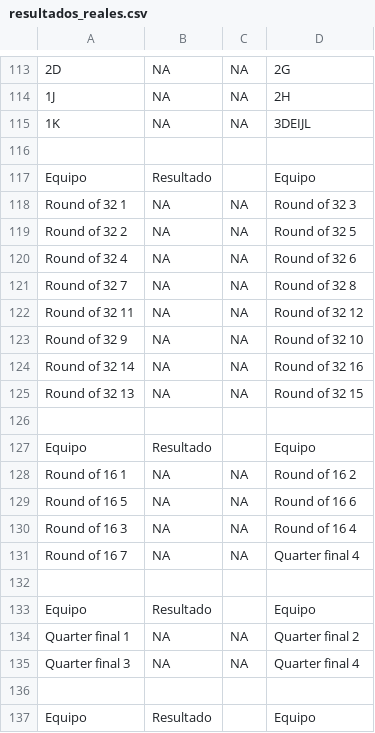
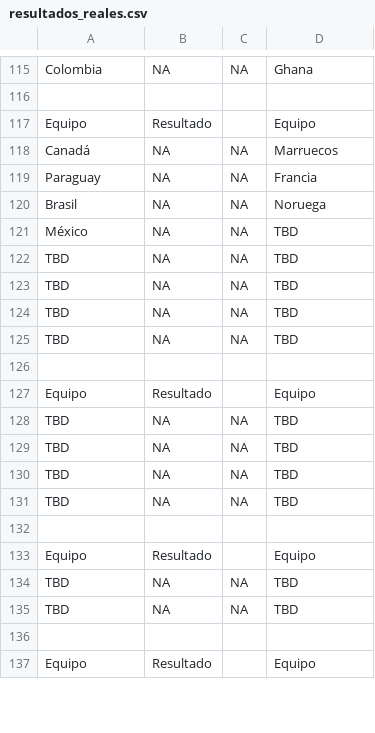
Before and after one commit to fran028/WC2026_prode_dashboard, a CSV file: predictions/resultados_reales.csv, drawn as a sheet; only a part is shown, gaps mark what is left out; removed rows and columns are numbered as before the commit, all else as after; the diff covers the shown part only; the diff names each change by its address in the sheet, - before the commit and + after, or states it on an @@ line.

```diff
--- a/predictions/resultados_reales.csv
+++ b/predictions/resultados_reales.csv
-A115: 2D
+A115: Colombia
-D115: 2G
+D115: Ghana
-row 114: 1J | NA | NA | 2H
-row 115: 1K | NA | NA | 3DEIJL
-A118: Round of 32 1
+A118: Canadá
-D118: Round of 32 3
+D118: Marruecos
-A119: Round of 32 2
+A119: Paraguay
-D119: Round of 32 5
+D119: Francia
-A120: Round of 32 4
+A120: Brasil
-D120: Round of 32 6
+D120: Noruega
-A121: Round of 32 7
+A121: México
-D121: Round of 32 8
+D121: TBD
-A122: Round of 32 11
+A122: TBD
-D122: Round of 32 12
+D122: TBD
-A123: Round of 32 9
+A123: TBD
-D123: Round of 32 10
+D123: TBD
-A124: Round of 32 14
+A124: TBD
-D124: Round of 32 16
+D124: TBD
-A125: Round of 32 13
+A125: TBD
-D125: Round of 32 15
+D125: TBD
-A128: Round of 16 1
+A128: TBD
-D128: Round of 16 2
+D128: TBD
-A129: Round of 16 5
+A129: TBD
-D129: Round of 16 6
+D129: TBD
-A130: Round of 16 3
+A130: TBD
-D130: Round of 16 4
+D130: TBD
-A131: Round of 16 7
+A131: TBD
-D131: Quarter final 4
+D131: TBD
-A134: Quarter final 1
+A134: TBD
-D134: Quarter final 2
+D134: TBD
-A135: Quarter final 3
+A135: TBD
-D135: Quarter final 4
+D135: TBD
```
Also changed, not shown: 9 added rows, 7 removed rows and 68 edited cells elsewhere in this file, 3 other files.
